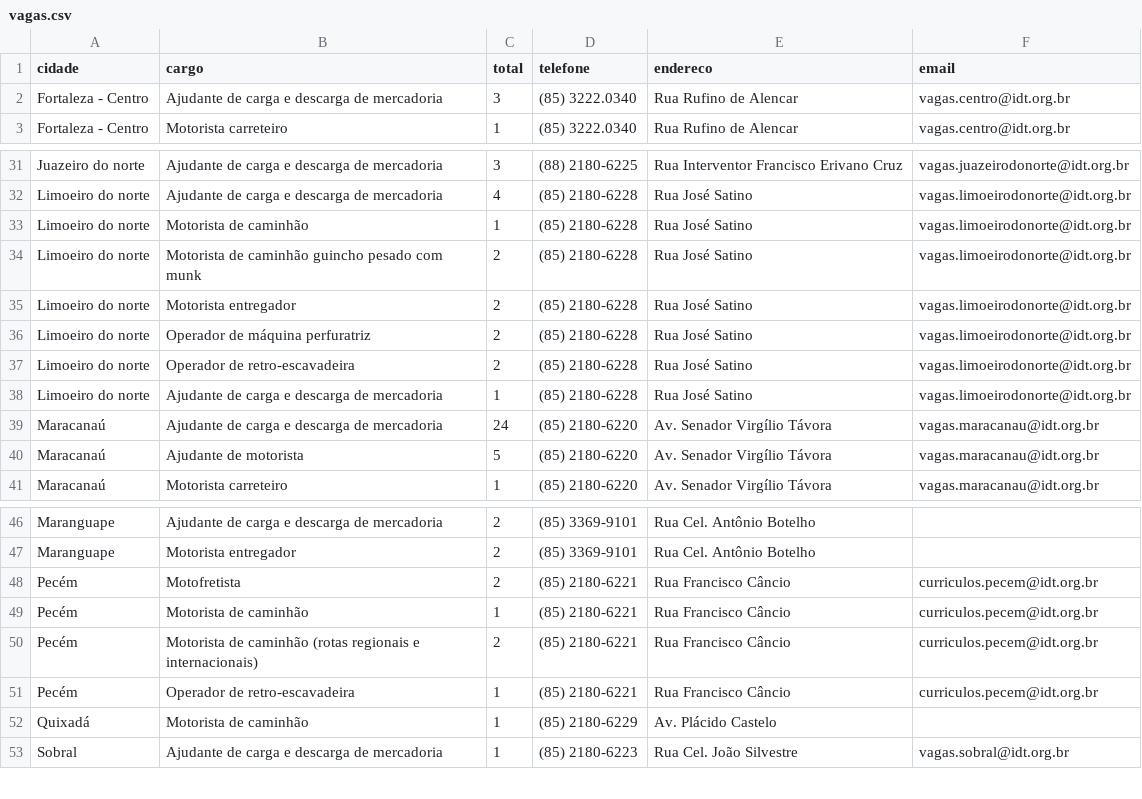
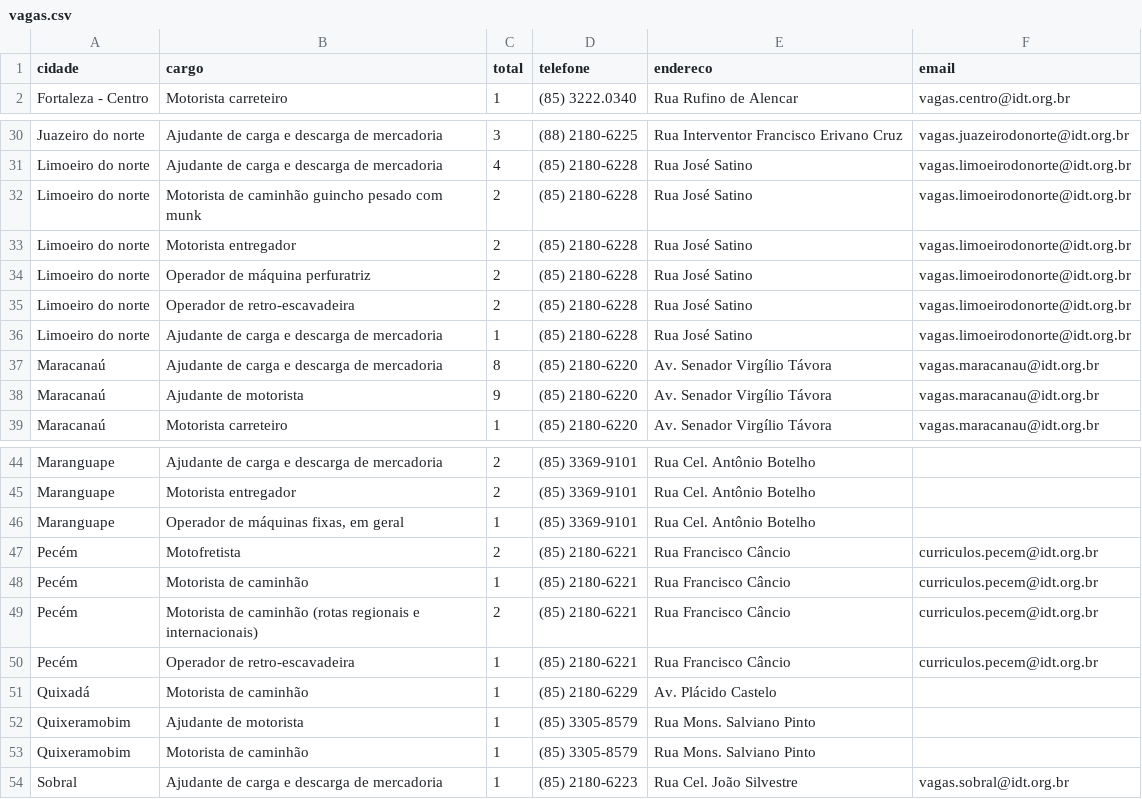
Before and after one commit to jfilhoempresarial-ops/tralienigena, a CSV file: vagas.csv, drawn as a sheet; only a part is shown, gaps mark what is left out.

```diff
--- a/vagas.csv
+++ b/vagas.csv
@@ -1,3 +1,2 @@
 cidade,cargo,total,telefone,endereco,email
-Fortaleza - Centro,Ajudante de carga e descarga de mercadoria,3,(85) 3222.0340,Rua Rufino de Alencar,vagas.centro@idt.org.br
 Fortaleza - Centro,Motorista carreteiro,1,(85) 3222.0340,Rua Rufino de Alencar,vagas.centro@idt.org.br
@@ -32,3 +31,2 @@ Juazeiro do norte,Ajudante de carga e descarga de mercadoria,3,(88) 2180-6225,Ru
 Limoeiro do norte,Ajudante de carga e descarga de mercadoria,4,(85) 2180-6228,Rua José Satino,vagas.limoeirodonorte@idt.org.br
-Limoeiro do norte,Motorista de caminhão,1,(85) 2180-6228,Rua José Satino,vagas.limoeirodonorte@idt.org.br
 Limoeiro do norte,Motorista de caminhão guincho pesado com munk,2,(85) 2180-6228,Rua José Satino,vagas.limoeirodonorte@idt.org.br
@@ -38,4 +36,4 @@ Limoeiro do norte,Operador de retro-escavadeira,2,(85) 2180-6228,Rua José Satin
 Limoeiro do norte,Ajudante de carga e descarga de mercadoria,1,(85) 2180-6228,Rua José Satino,vagas.limoeirodonorte@idt.org.br
-Maracanaú,Ajudante de carga e descarga de mercadoria,24,(85) 2180-6220,Av. Senador Virgílio Távora,vagas.maracanau@idt.org.br
-Maracanaú,Ajudante de motorista,5,(85) 2180-6220,Av. Senador Virgílio Távora,vagas.maracanau@idt.org.br
+Maracanaú,Ajudante de carga e descarga de mercadoria,8,(85) 2180-6220,Av. Senador Virgílio Távora,vagas.maracanau@idt.org.br
+Maracanaú,Ajudante de motorista,9,(85) 2180-6220,Av. Senador Virgílio Távora,vagas.maracanau@idt.org.br
 Maracanaú,Motorista carreteiro,1,(85) 2180-6220,Av. Senador Virgílio Távora,vagas.maracanau@idt.org.br
@@ -47,2 +45,3 @@ Maranguape,Ajudante de carga e descarga de mercadoria,2,(85) 3369-9101,Rua Cel.
 Maranguape,Motorista entregador,2,(85) 3369-9101,Rua Cel. Antônio Botelho,
+Maranguape,"Operador de máquinas fixas, em geral",1,(85) 3369-9101,Rua Cel. Antônio Botelho,
 Pecém,Motofretista,2,(85) 2180-6221,Rua Francisco Câncio,curriculos.pecem@idt.org.br
@@ -52,2 +51,4 @@ Pecém,Operador de retro-escavadeira,1,(85) 2180-6221,Rua Francisco Câncio,curr
 Quixadá,Motorista de caminhão,1,(85) 2180-6229,Av. Plácido Castelo,
+Quixeramobim,Ajudante de motorista,1,(85) 3305-8579,Rua Mons. Salviano Pinto,
+Quixeramobim,Motorista de caminhão,1,(85) 3305-8579,Rua Mons. Salviano Pinto,
 Sobral,Ajudante de carga e descarga de mercadoria,1,(85) 2180-6223,Rua Cel. João Silvestre,vagas.sobral@idt.org.br
```
